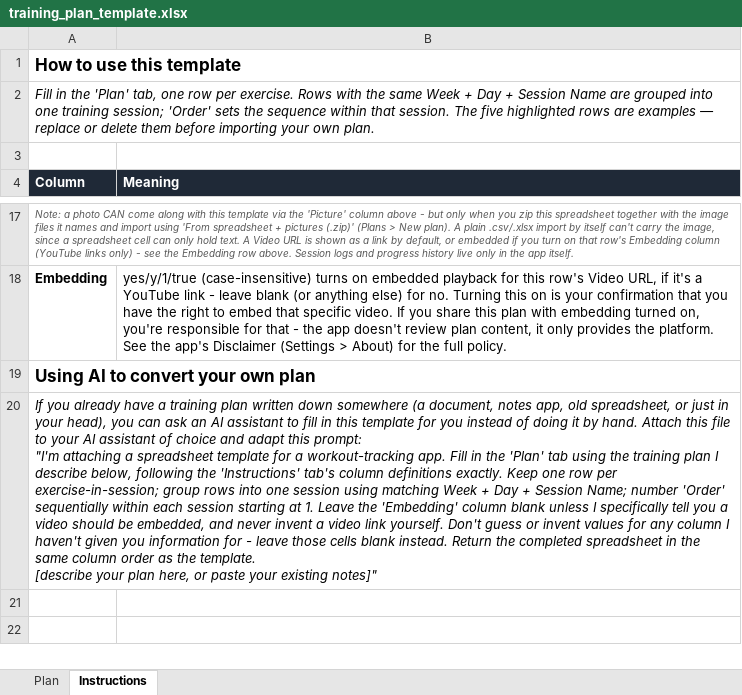
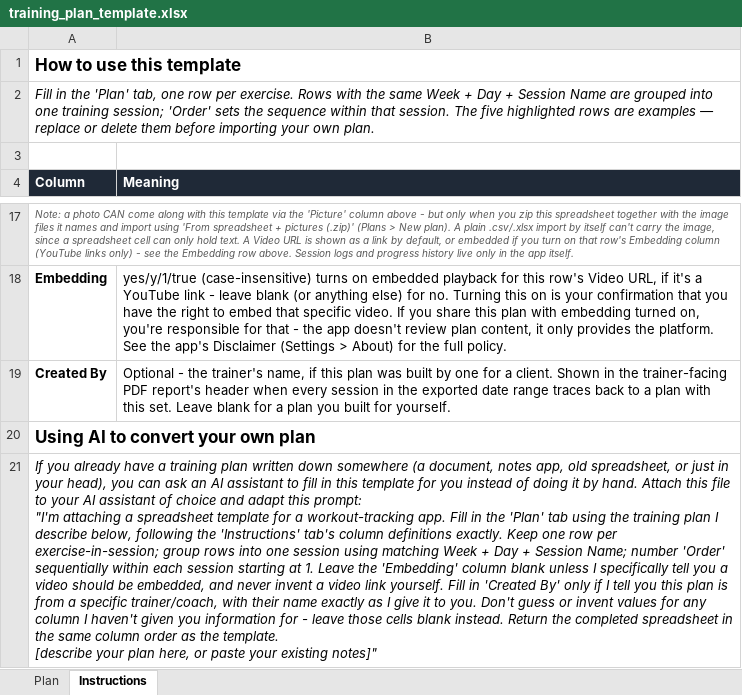
Before and after one commit to erikeppinger/glossarium_athleticum, an Excel workbook: templates/training_plan_template.xlsx, sheet Instructions, drawn as a sheet; only a part is shown, gaps mark what is left out; values as stored, in another font and other column widths than the file's, no borders; addresses are those after the commit; the diff names each change by its address in the sheet, - before the commit and + after, or states it on an @@ line.

```diff
--- a/templates/training_plan_template.xlsx (sheet Instructions)
+++ b/templates/training_plan_template.xlsx (sheet Instructions)
+row 19: Created By | Optional - the trainer's name, if this plan was built by one for a client. Shown in the trainer-facing PDF report's header when every session in the exported date range traces back to a plan with this set. Leave blank for a plan you built for yourself.
-A21 (Column): …link yourself. Don't guess…
+A21 (Column): …link yourself. Fill in 'Created By' only if I tell you this plan is from a specific trainer/coach, with their name exactly as I give it to you. Don't guess…
```
Also changed, not shown: sheet Plan, seed-data/strongman_exercise_database.xlsx, 16 other files.
